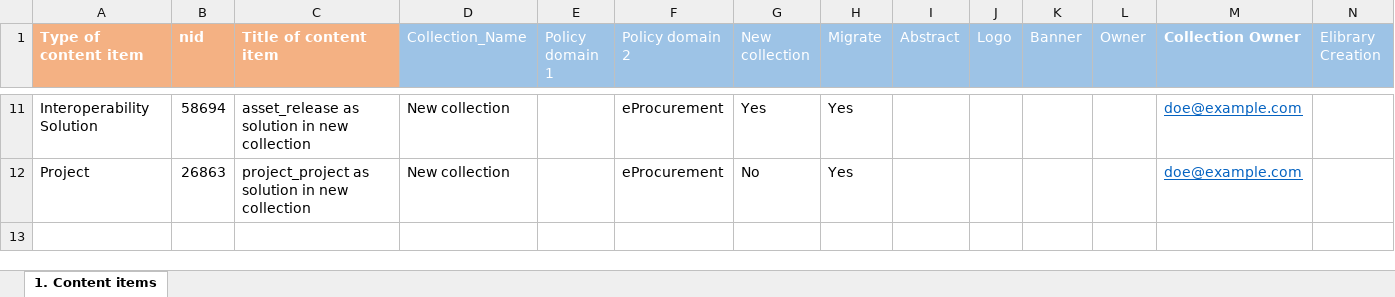
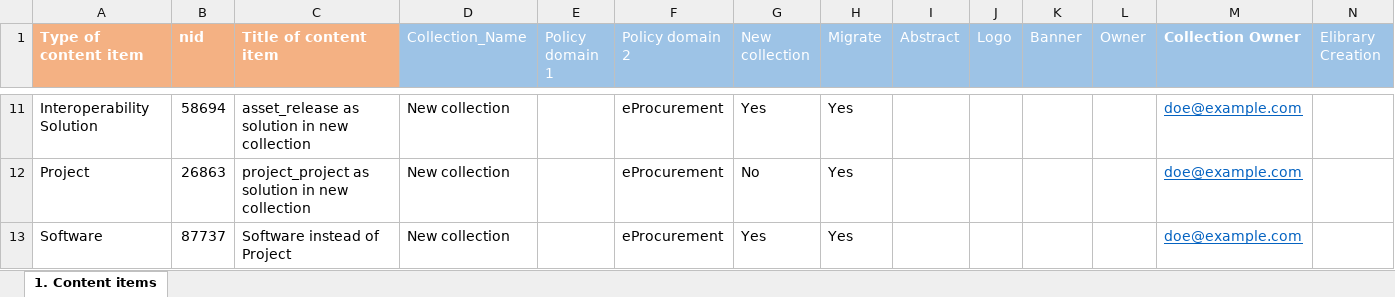
Before and after one commit to ec-europa/joinup-dev, an Excel workbook: resources/migrate/mapping-test.xlsx, sheet 1. Content items, drawn as a sheet; only a part is shown, gaps mark what is left out; values as stored, in another font and other column widths than the file's, no borders; table styles not drawn; rows hold the shown columns only; the diff names each change by its address in the sheet, - before the commit and + after, or states it on an @@ line.

Commit message:
ISAICP-3181: Log wrong usage of Software (project) instead of Project (project_project).

```diff
--- a/resources/migrate/mapping-test.xlsx (sheet 1. Content items)
+++ b/resources/migrate/mapping-test.xlsx (sheet 1. Content items)
+row 13: Software | 87737 | Software instead of Project | New collection |  | eProcurement | Yes | Yes |  |  |  |  | doe@example.com
```
Also changed, not shown: 2 other files.
